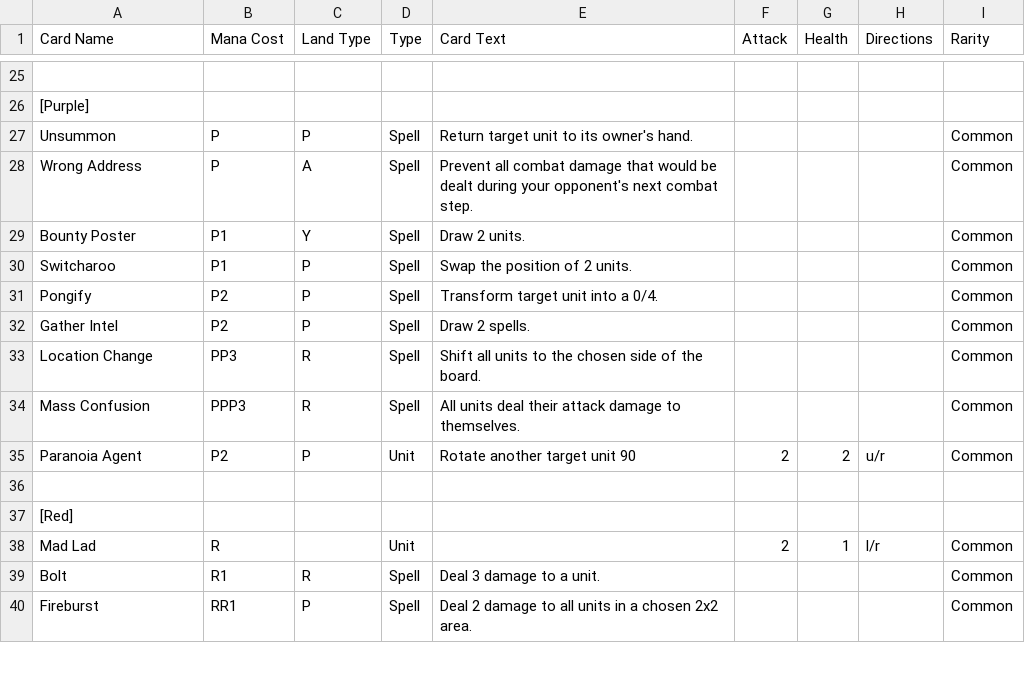
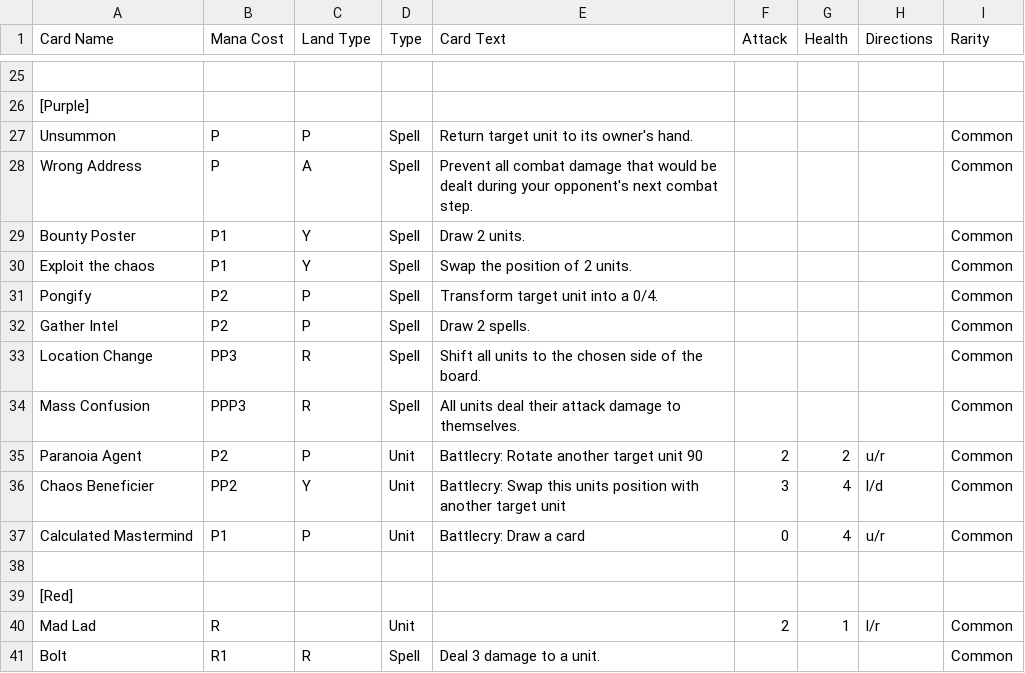
Before and after one commit to Saruto/CoolCardCreator, a CSV file: Assets/Resources/Card Database.csv, drawn as a sheet; only a part is shown, gaps mark what is left out; the shorter side is filled out with more unchanged rows; the diff covers the shown part only.

Commit message:
Added more cards

```diff
--- a/Assets/Resources/Card Database.csv
+++ b/Assets/Resources/Card Database.csv
@@ -29,3 +29,3 @@ Wrong Address,P,A,Spell,Prevent all combat damage that would be dealt during you
 Bounty Poster,P1,Y,Spell,Draw 2 units.,,,,Common
-Switcharoo,P1,P,Spell,Swap the position of 2 units.,,,,Common
+Exploit the chaos,P1,Y,Spell,Swap the position of 2 units.,,,,Common
 Pongify,P2,P,Spell,Transform target unit into a 0/4.,,,,Common
@@ -34,3 +34,5 @@ Location Change,PP3,R,Spell,Shift all units to the chosen side of the board.,,,,
 Mass Confusion,PPP3,R,Spell,All units deal their attack damage to themselves.,,,,Common
-Paranoia Agent,P2,P,Unit,Rotate another target unit 90 ,2,2,u/r,Common
+Paranoia Agent,P2,P,Unit,Battlecry: Rotate another target unit 90 ,2,2,u/r,Common
+Chaos Beneficier,PP2,Y,Unit,Battlecry: Swap this units position with another target unit,3,4,l/d,Common
+Calculated Mastermind,P1,P,Unit,Battlecry: Draw a card,0,4,u/r,Common
 ,,,,,,,,
```
Also changed, not shown: 2 added rows and 28 edited cells elsewhere in this file.
